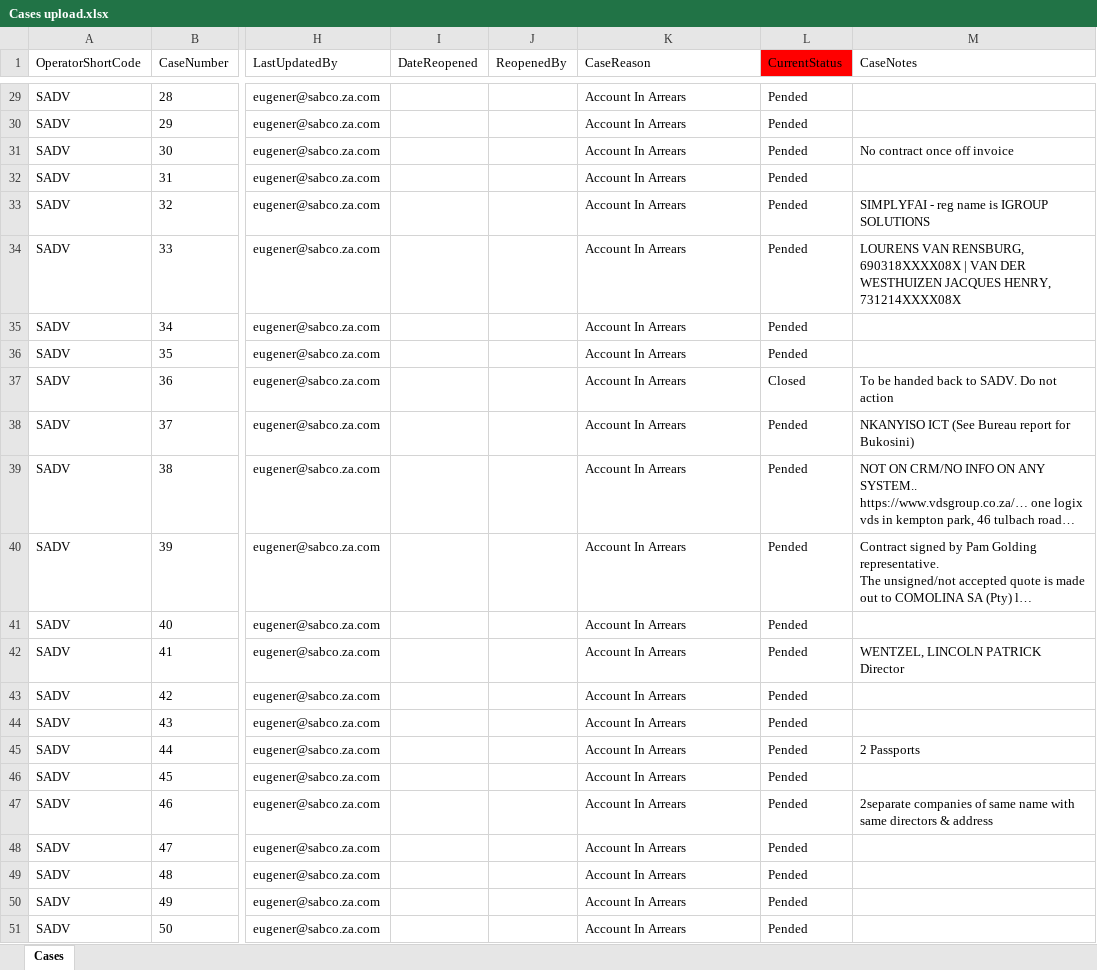
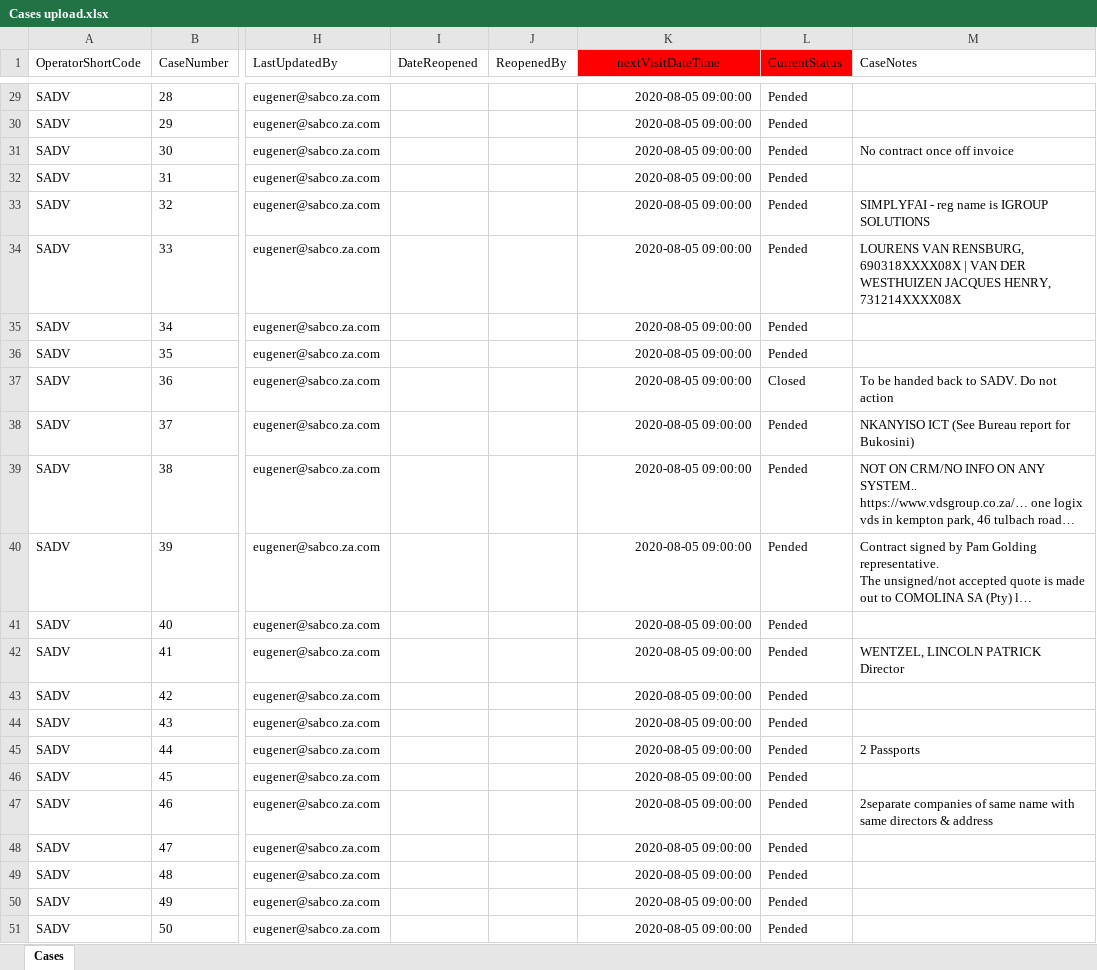
Before and after one commit to DarryllRobinson/ciab, an Excel workbook: documents/Cases upload.xlsx, sheet Cases, drawn as a sheet; only a part is shown, gaps mark what is left out; long unchanged cells end in …; values as stored, in another font and other column widths than the file's, no borders; the diff covers the shown part only; the diff names each change by its address in the sheet, - before the commit and + after, or states it on an @@ line.

```diff
--- a/documents/Cases upload.xlsx (sheet Cases)
+++ b/documents/Cases upload.xlsx (sheet Cases)
-K1: CaseReason
+K1: nextVisitDateTime
@@ K1 fill: none → #FF0000, alignment: left → center @@
-K29:K51 alignment: left
+K29:K51 alignment: right
-K29:K51 (nextVisitDateTime): Account In Arrears
+K29:K51 (nextVisitDateTime): 2020-08-05 09:00:00
```
Also changed, not shown: 27 edited cells and cell formats elsewhere in this sheet, documents/Outcomes upload.xlsx, 22 other files.
